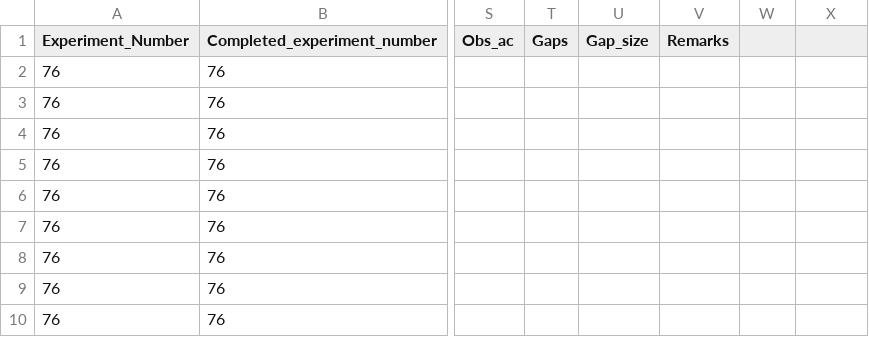
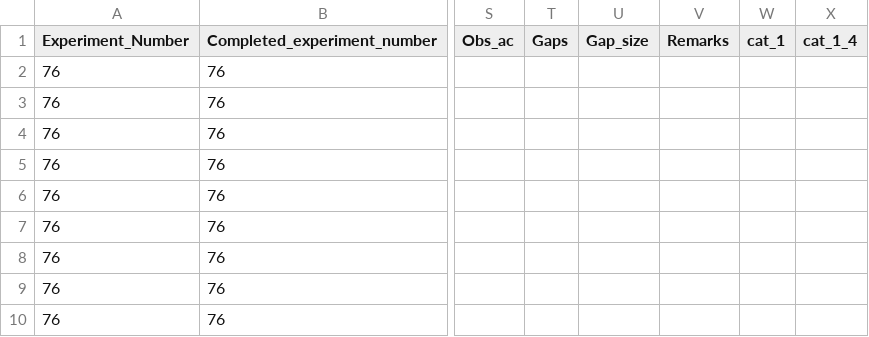
Before and after one commit to Cuddington-Lab/thermal-experiments, a CSV file: metafile_autocorrelation_2022-2023.csv, drawn as a sheet; only a part is shown, gaps mark what is left out; the diff names each change by its address in the sheet, - before the commit and + after, or states it on an @@ line.

Commit message:
Update metafile_autocorrelation_2022-2023.csv

```diff
--- a/metafile_autocorrelation_2022-2023.csv
+++ b/metafile_autocorrelation_2022-2023.csv
-W1: (empty)
+W1: cat_1
-X1: (empty)
+X1: cat_1_4
```
